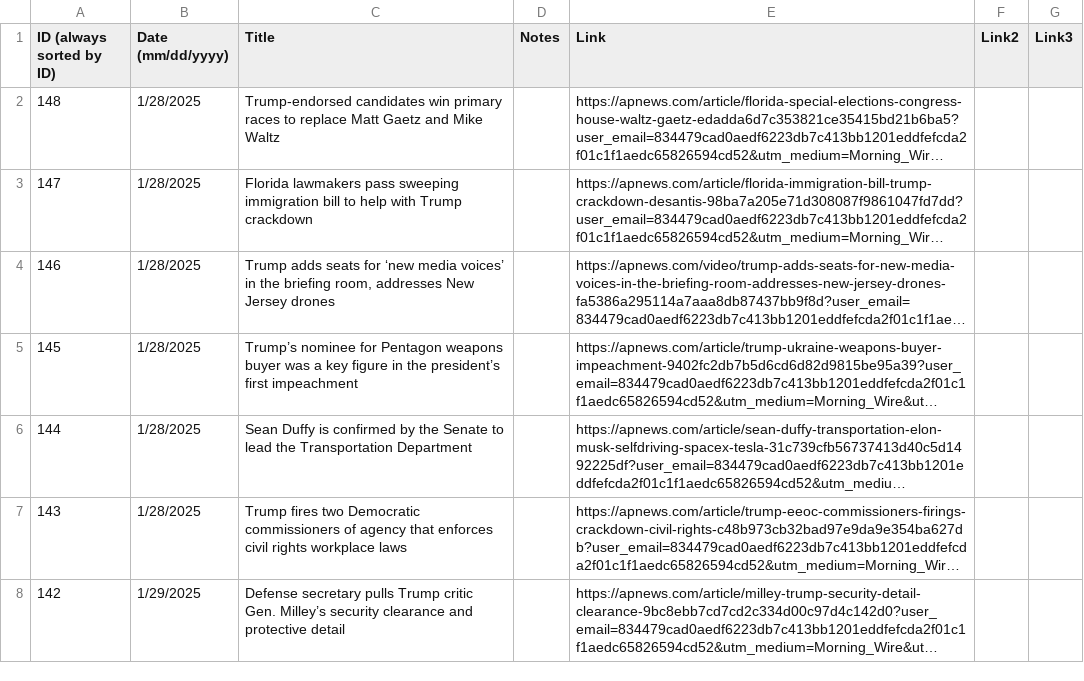
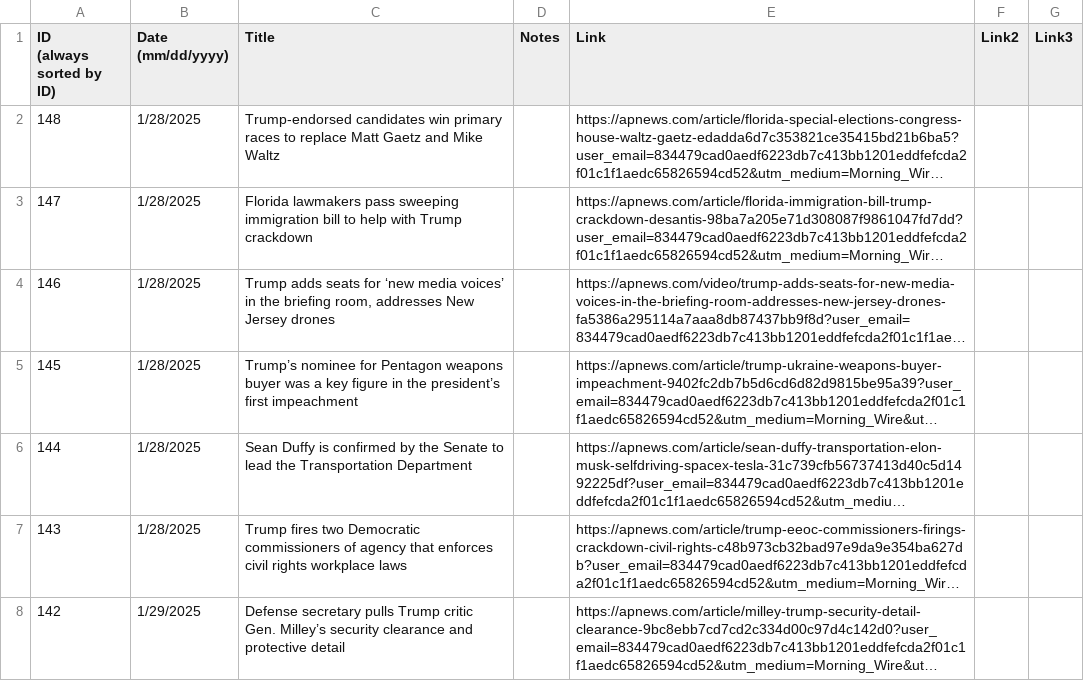
Before and after one commit to jonms83/TrumpsAmerica2025, a CSV file: TrumpsAmerica2025.csv, drawn as a sheet; only a part is shown; long unchanged cells end in …; ↵ is a line break in a cell; the diff names each change by its address in the sheet, - before the commit and + after, or states it on an @@ line.

Commit message:
Update TrumpsAmerica2025.csv

```diff
--- a/TrumpsAmerica2025.csv
+++ b/TrumpsAmerica2025.csv
-A1: ID (always sorted by ID)
+A1: ID ↵ (always sorted by ID)
-B1: Date (mm/dd/yyyy)
+B1: Date ↵ (mm/dd/yyyy)
```
